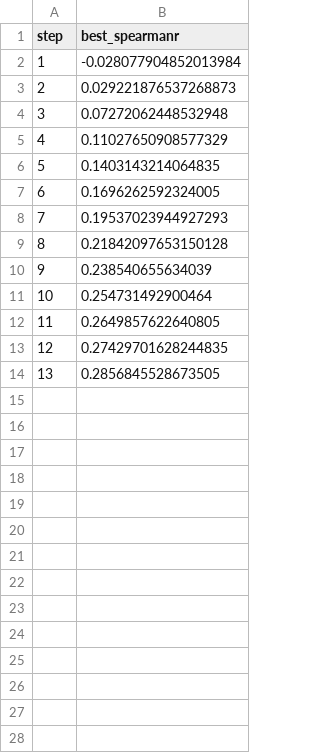
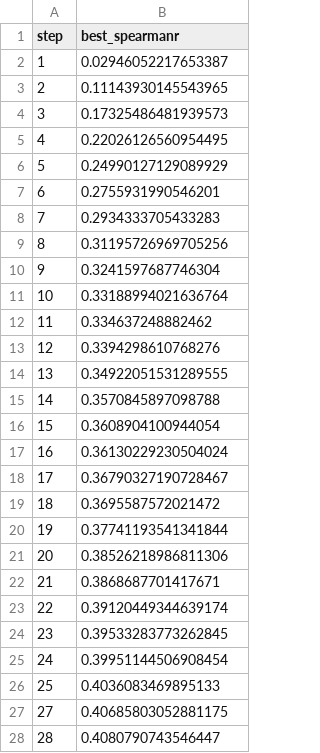
Before and after one commit to ManchesterBioinference/mRNA_LLM, a TSV file: dvclive/codonOnlyClassificationMLP/allExtraFeatures/plots/metrics/global/best_spearmanr.tsv, drawn as a sheet; only a part is shown; the diff covers the shown part only.

```diff
--- a/dvclive/codonOnlyClassificationMLP/allExtraFeatures/plots/metrics/global/best_spearmanr.tsv
+++ b/dvclive/codonOnlyClassificationMLP/allExtraFeatures/plots/metrics/global/best_spearmanr.tsv
@@ -1,14 +1,28 @@
 step	best_spearmanr
-1	-0.028077904852013984
-2	0.029221876537268873
-3	0.07272062448532948
-4	0.11027650908577329
-5	0.1403143214064835
-6	0.1696262592324005
-7	0.19537023944927293
-8	0.21842097653150128
-9	0.238540655634039
-10	0.254731492900464
-11	0.2649857622640805
-12	0.27429701628244835
-13	0.2856845528673505
+1	0.02946052217653387
+2	0.11143930145543965
+3	0.17325486481939573
+4	0.22026126560954495
+5	0.24990127129089929
+6	0.2755931990546201
+7	0.2934333705433283
+8	0.31195726969705256
+9	0.3241597687746304
+10	0.33188994021636764
+11	0.334637248882462
+12	0.3394298610768276
+13	0.34922051531289555
+14	0.3570845897098788
+15	0.3608904100944054
+16	0.36130229230504024
+17	0.36790327190728467
+18	0.3695587572021472
+19	0.37741193541341844
+20	0.38526218986811306
+21	0.3868687701417671
+22	0.39120449344639174
+23	0.39533283773262845
+24	0.39951144506908454
+25	0.4036083469895133
+27	0.40685803052881175
+28	0.4080790743546447
```
Also changed, not shown: 26 added rows elsewhere in this file, dvclive/codonOnlyClassificationMLP/allExtraFeatures/plots/metrics/train/corr.tsv, dvclive/codonOnlyClassificationMLP/allExtraFeatures/plots/metrics/train/loss.tsv, 26 other files.
